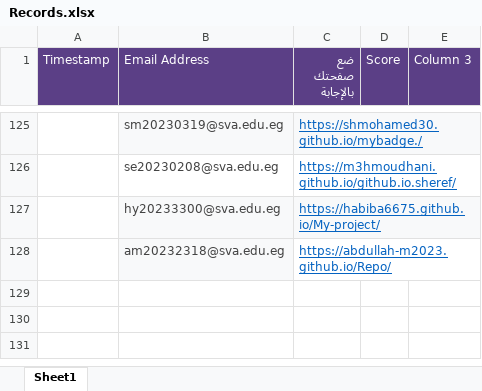
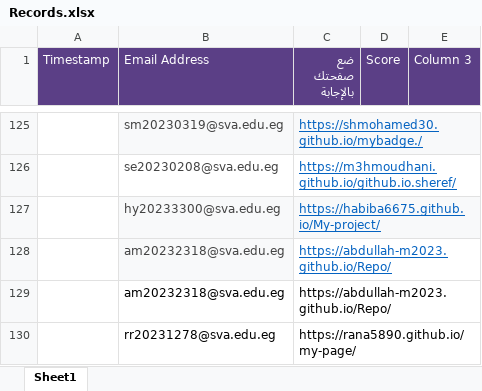
Before and after one commit to MZakaraia/MyWeRepo, an Excel workbook: Records.xlsx, sheet Sheet1, drawn as a sheet; only a part is shown, gaps mark what is left out; values as stored, in another font and other column widths than the file's, no borders; the diff names each change by its address in the sheet, - before the commit and + after, or states it on an @@ line.

```diff
--- a/Records.xlsx (sheet Sheet1)
+++ b/Records.xlsx (sheet Sheet1)
+row 129:  | am20232318@sva.edu.eg | https://abdullah-m2023.github.io/Repo/
+row 130:  | rr20231278@sva.edu.eg | https://rana5890.github.io/my-page/
```
Also changed, not shown: Without Duplication.xlsx, 2 other files.
